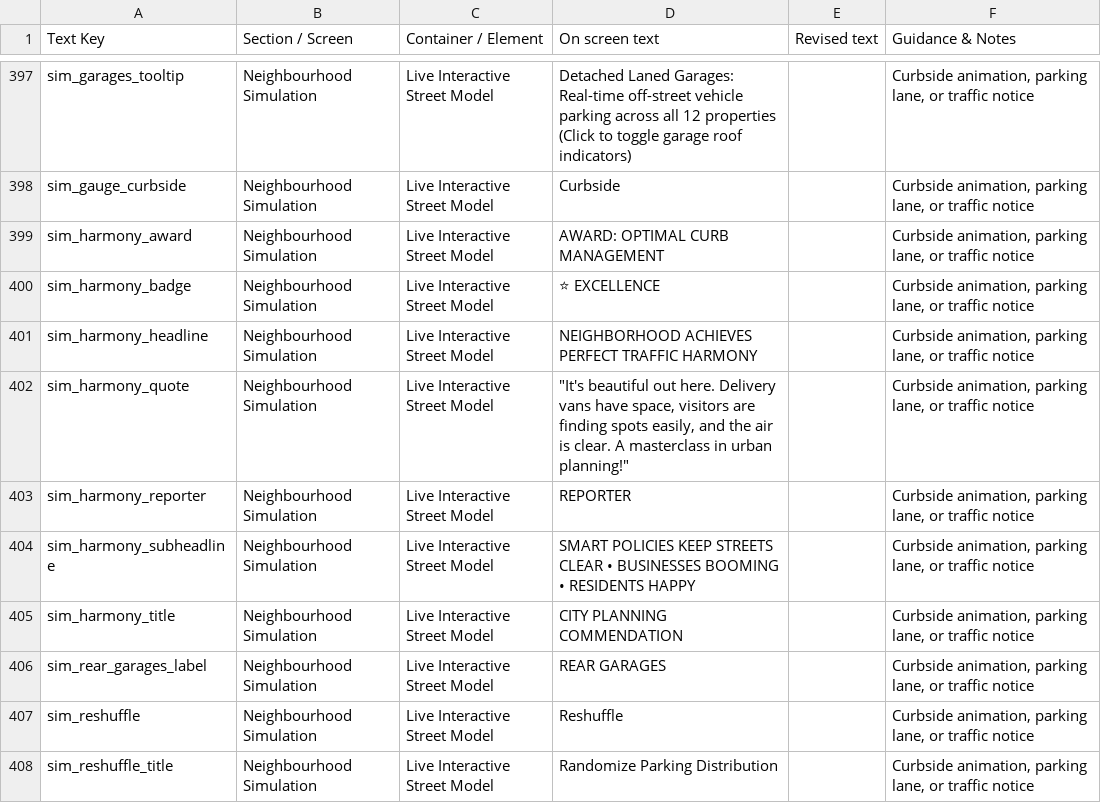
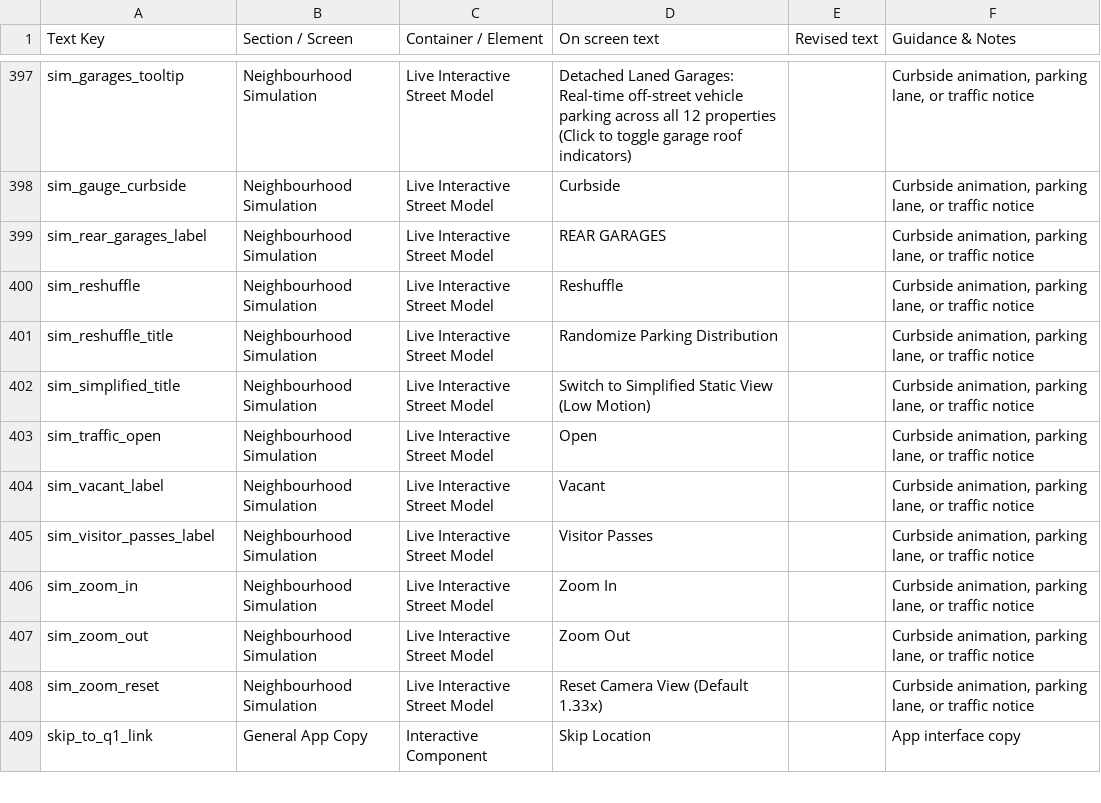
Before and after one commit to MarkHill-CoE/curbsidecompassV2, a CSV file: public/curbside_compass_text_inventory.csv, drawn as a sheet; only a part is shown, gaps mark what is left out; the shorter side is filled out with more unchanged rows; the diff covers the shown part only.

Commit message:
refactor: update UI copy and styling
- Rename survey navigation labels to "Exploring"
- Update "How to Use" header title
- Enhance CivicOnboardingModal layout and styling
- Add grouped text download option to GoogleSheetSyncModal

```diff
--- a/public/curbside_compass_text_inventory.csv
+++ b/public/curbside_compass_text_inventory.csv
@@ -398,9 +398,2 @@
 "sim_gauge_curbside","Neighbourhood Simulation","Live Interactive Street Model","Curbside","","Curbside animation, parking lane, or traffic notice"
-"sim_harmony_award","Neighbourhood Simulation","Live Interactive Street Model","AWARD: OPTIMAL CURB MANAGEMENT","","Curbside animation, parking lane, or traffic notice"
-"sim_harmony_badge","Neighbourhood Simulation","Live Interactive Street Model","⭐ EXCELLENCE","","Curbside animation, parking lane, or traffic notice"
-"sim_harmony_headline","Neighbourhood Simulation","Live Interactive Street Model","NEIGHBORHOOD ACHIEVES PERFECT TRAFFIC HARMONY","","Curbside animation, parking lane, or traffic notice"
-"sim_harmony_quote","Neighbourhood Simulation","Live Interactive Street Model","""It's beautiful out here. Delivery vans have space, visitors are finding spots easily, and the air is clear. A masterclass in urban planning!""","","Curbside animation, parking lane, or traffic notice"
-"sim_harmony_reporter","Neighbourhood Simulation","Live Interactive Street Model","REPORTER","","Curbside animation, parking lane, or traffic notice"
-"sim_harmony_subheadline","Neighbourhood Simulation","Live Interactive Street Model","SMART POLICIES KEEP STREETS CLEAR • BUSINESSES BOOMING • RESIDENTS HAPPY","","Curbside animation, parking lane, or traffic notice"
-"sim_harmony_title","Neighbourhood Simulation","Live Interactive Street Model","CITY PLANNING COMMENDATION","","Curbside animation, parking lane, or traffic notice"
 "sim_rear_garages_label","Neighbourhood Simulation","Live Interactive Street Model","REAR GARAGES","","Curbside animation, parking lane, or traffic notice"
```
Also changed, not shown: 7 removed rows and 3 edited cells elsewhere in this file, public/curbside_compass_all_questions_text.csv, 13 other files.
